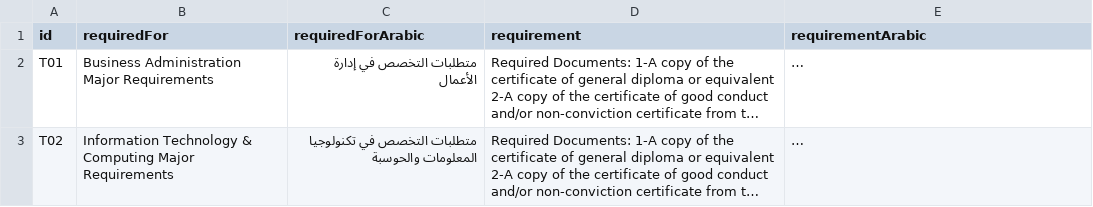
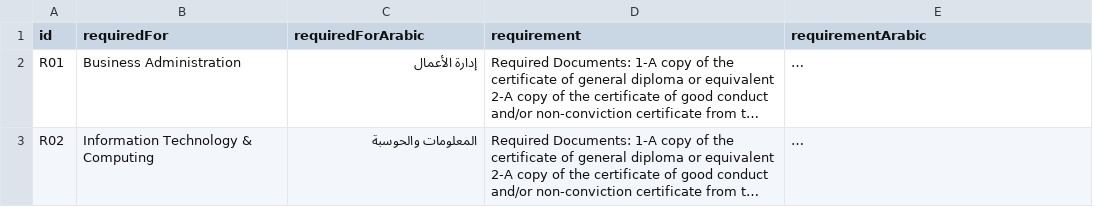
Before and after one commit to Astroa7m/AOU-GUIDE, a CSV file: data/aou_data/csv/Requirement.csv, drawn as a sheet; only a part is shown; long unchanged cells end in …; the diff covers the shown part only; the diff names each change by its address in the sheet, - before the commit and + after, or states it on an @@ line.

Commit message:
Created the rest of the prompts and completion, finalized the data for training

```diff
--- a/data/aou_data/csv/Requirement.csv
+++ b/data/aou_data/csv/Requirement.csv
-A2 (id): T01
+A2 (id): R01
-B2 (requiredFor): Business Administration Major Requirements
+B2 (requiredFor): Business Administration
-C2 (requiredForArabic): متطلبات التخصص في إدارة الأعمال
+C2 (requiredForArabic): إدارة الأعمال
-A3 (id): T02
+A3 (id): R02
-B3 (requiredFor): Information Technology & Computing Major Requirements
+B3 (requiredFor): Information Technology & Computing
-C3 (requiredForArabic): متطلبات التخصص في تكنولوجيا المعلومات والحوسبة
+C3 (requiredForArabic): المعلومات والحوسبة
```
Also changed, not shown: 1 added row and 1 removed row elsewhere in this file, data/aou_data/csv/FAQ.csv, 17 other files.
